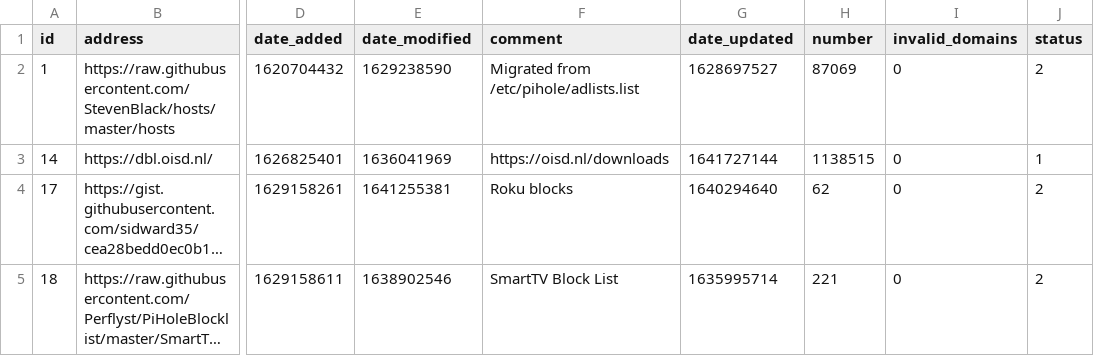
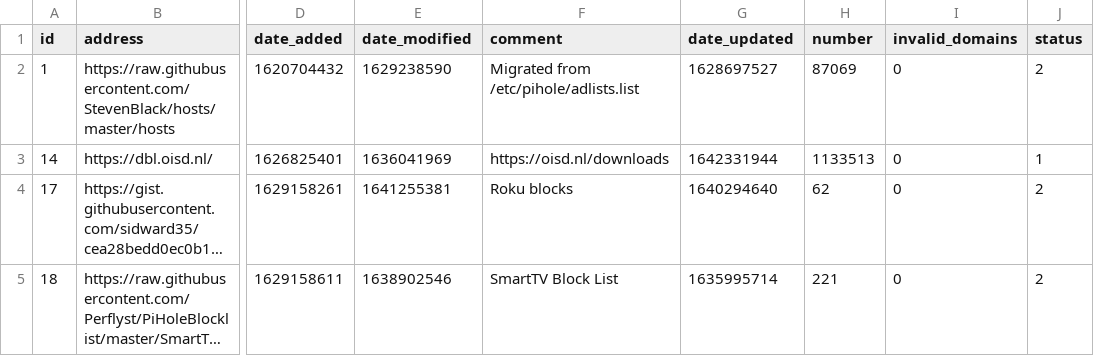
Before and after one commit to dhcpserver/my-pihole-lists, a CSV file: adlist.csv, drawn as a sheet; only a part is shown, gaps mark what is left out; long unchanged cells end in …; the diff names each change by its address in the sheet, - before the commit and + after, or states it on an @@ line.

Commit message:
Updated January 16, 2022  3:28AM

```diff
--- a/adlist.csv
+++ b/adlist.csv
-G3 (date_updated): 1641727144
+G3 (date_updated): 1642331944
-H3 (number): 1138515
+H3 (number): 1133513
```
